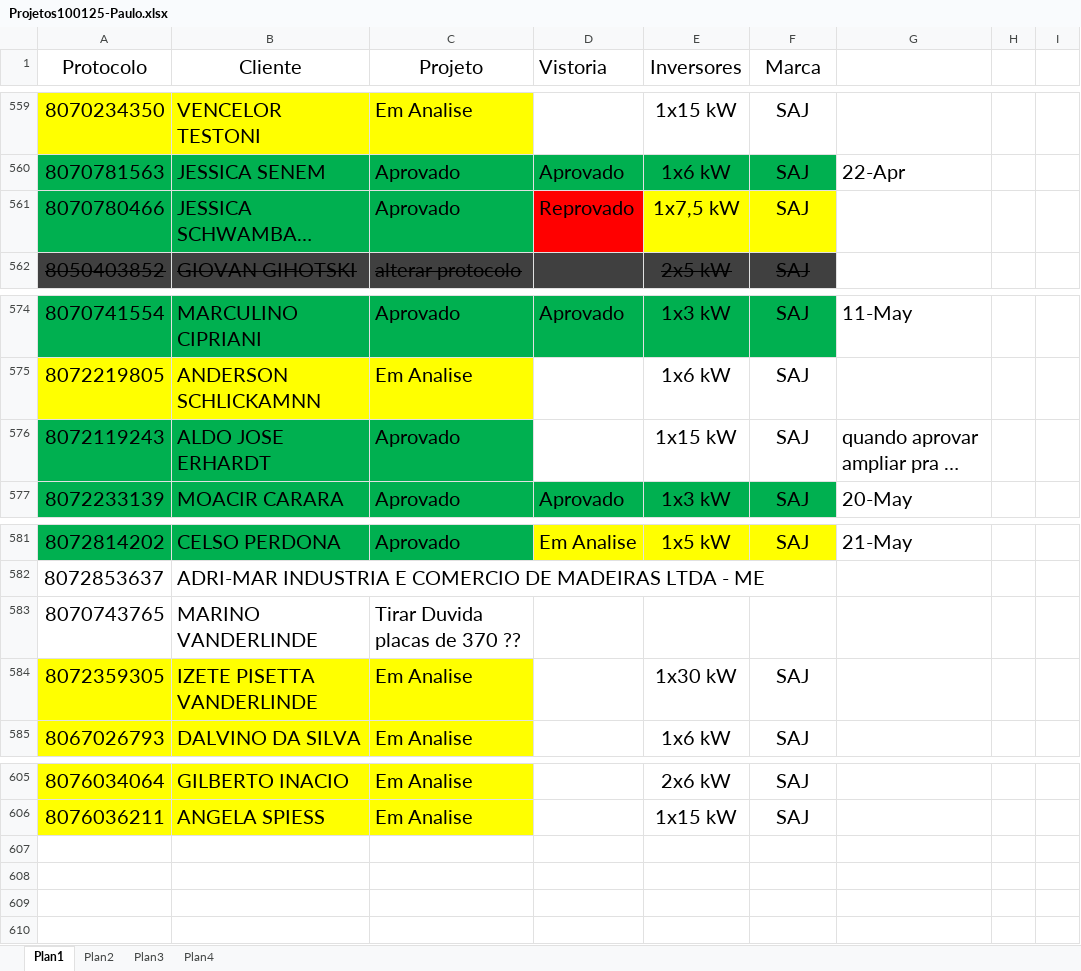
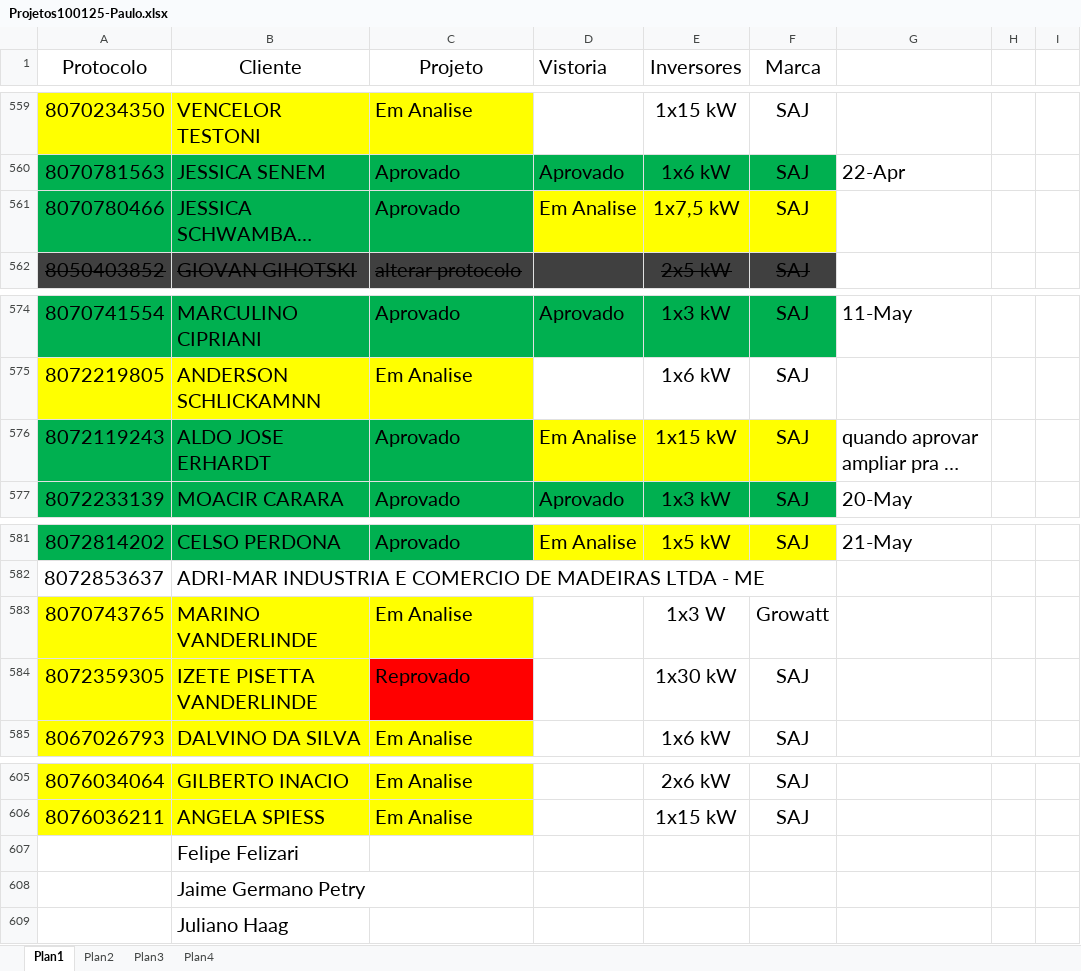
Before and after one commit to pemoeng/Projetos, an Excel workbook: Projetos100125-Paulo.xlsx, sheet Plan1, drawn as a sheet; only a part is shown, gaps mark what is left out; long unchanged cells end in …; values as stored, in another font and other column widths than the file's, no borders; the diff names each change by its address in the sheet, - before the commit and + after, or states it on an @@ line.

```diff
--- a/Projetos100125-Paulo.xlsx (sheet Plan1)
+++ b/Projetos100125-Paulo.xlsx (sheet Plan1)
-D561 (Vistoria): Reprovado
+D561 (Vistoria): Em Analise
-D561 fill: #FF0000
+D561 fill: #FFFF00
-D576 (Vistoria): (empty)
+D576 (Vistoria): Em Analise
-D576:F576 fill: none
+D576:F576 fill: #FFFF00
-A583:C583 fill: none
+A583:C583 fill: #FFFF00
-C583 (Projeto): Tirar Duvida placas de 370 ??
+C583 (Projeto): Em Analise
-E583 (Inversores): (empty)
+E583 (Inversores): 1x3 W
-F583 (Marca): (empty)
+F583 (Marca): Growatt
-C584 (Projeto): Em Analise
+C584 (Projeto): Reprovado
-C584 fill: #FFFF00
+C584 fill: #FF0000
+row 607:  | Felipe Felizari
+row 608:  | Jaime Germano Petry
+row 609:  | Juliano Haag
```
Also changed, not shown: 1 other file.
